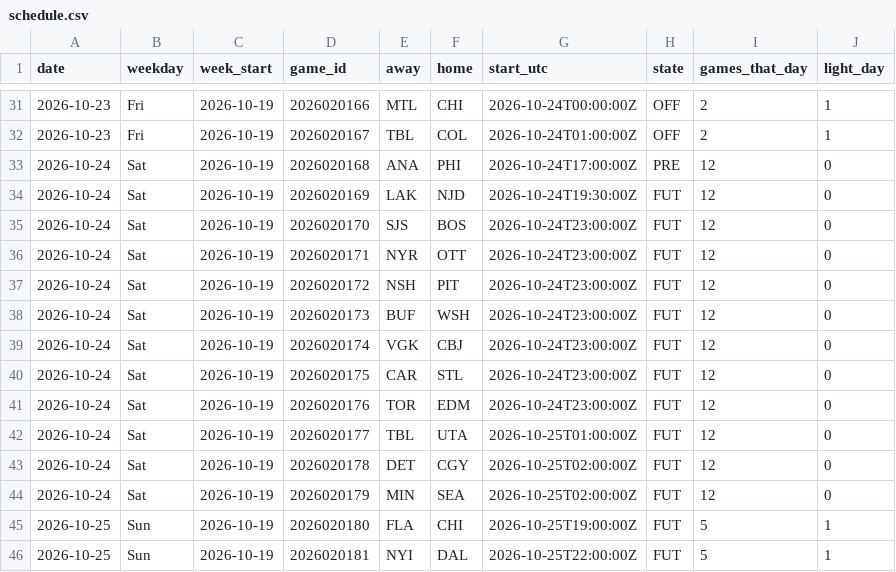
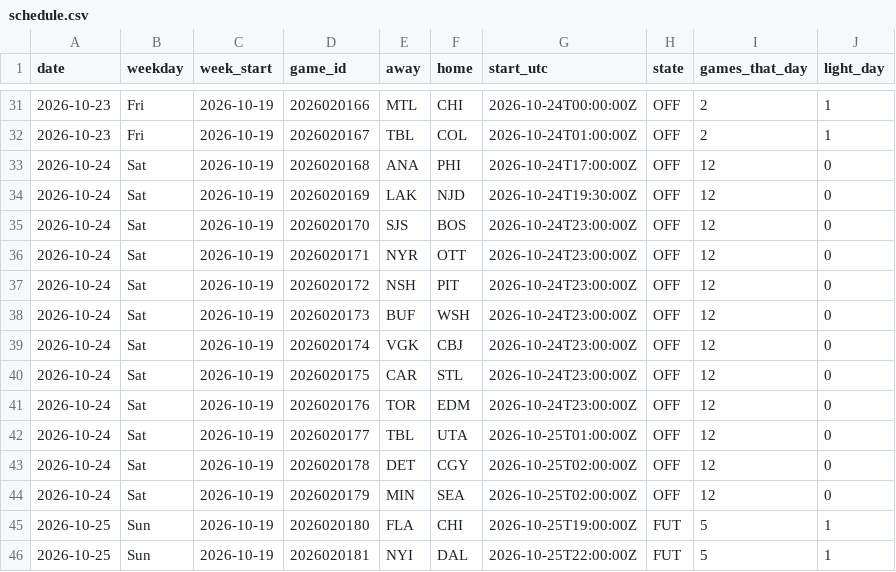
Before and after one commit to barakarmy/nhl-feed, a CSV file: docs/schedule.csv, drawn as a sheet; only a part is shown, gaps mark what is left out.

```diff
--- a/docs/schedule.csv
+++ b/docs/schedule.csv
@@ -32,14 +32,14 @@ date,weekday,week_start,game_id,away,home,start_utc,state,games_that_day,light_d
 2026-10-23,Fri,2026-10-19,2026020167,TBL,COL,2026-10-24T01:00:00Z,OFF,2,1
-2026-10-24,Sat,2026-10-19,2026020168,ANA,PHI,2026-10-24T17:00:00Z,PRE,12,0
-2026-10-24,Sat,2026-10-19,2026020169,LAK,NJD,2026-10-24T19:30:00Z,FUT,12,0
-2026-10-24,Sat,2026-10-19,2026020170,SJS,BOS,2026-10-24T23:00:00Z,FUT,12,0
-2026-10-24,Sat,2026-10-19,2026020171,NYR,OTT,2026-10-24T23:00:00Z,FUT,12,0
-2026-10-24,Sat,2026-10-19,2026020172,NSH,PIT,2026-10-24T23:00:00Z,FUT,12,0
-2026-10-24,Sat,2026-10-19,2026020173,BUF,WSH,2026-10-24T23:00:00Z,FUT,12,0
-2026-10-24,Sat,2026-10-19,2026020174,VGK,CBJ,2026-10-24T23:00:00Z,FUT,12,0
-2026-10-24,Sat,2026-10-19,2026020175,CAR,STL,2026-10-24T23:00:00Z,FUT,12,0
-2026-10-24,Sat,2026-10-19,2026020176,TOR,EDM,2026-10-24T23:00:00Z,FUT,12,0
-2026-10-24,Sat,2026-10-19,2026020177,TBL,UTA,2026-10-25T01:00:00Z,FUT,12,0
-2026-10-24,Sat,2026-10-19,2026020178,DET,CGY,2026-10-25T02:00:00Z,FUT,12,0
-2026-10-24,Sat,2026-10-19,2026020179,MIN,SEA,2026-10-25T02:00:00Z,FUT,12,0
+2026-10-24,Sat,2026-10-19,2026020168,ANA,PHI,2026-10-24T17:00:00Z,OFF,12,0
+2026-10-24,Sat,2026-10-19,2026020169,LAK,NJD,2026-10-24T19:30:00Z,OFF,12,0
+2026-10-24,Sat,2026-10-19,2026020170,SJS,BOS,2026-10-24T23:00:00Z,OFF,12,0
+2026-10-24,Sat,2026-10-19,2026020171,NYR,OTT,2026-10-24T23:00:00Z,OFF,12,0
+2026-10-24,Sat,2026-10-19,2026020172,NSH,PIT,2026-10-24T23:00:00Z,OFF,12,0
+2026-10-24,Sat,2026-10-19,2026020173,BUF,WSH,2026-10-24T23:00:00Z,OFF,12,0
+2026-10-24,Sat,2026-10-19,2026020174,VGK,CBJ,2026-10-24T23:00:00Z,OFF,12,0
+2026-10-24,Sat,2026-10-19,2026020175,CAR,STL,2026-10-24T23:00:00Z,OFF,12,0
+2026-10-24,Sat,2026-10-19,2026020176,TOR,EDM,2026-10-24T23:00:00Z,OFF,12,0
+2026-10-24,Sat,2026-10-19,2026020177,TBL,UTA,2026-10-25T01:00:00Z,OFF,12,0
+2026-10-24,Sat,2026-10-19,2026020178,DET,CGY,2026-10-25T02:00:00Z,OFF,12,0
+2026-10-24,Sat,2026-10-19,2026020179,MIN,SEA,2026-10-25T02:00:00Z,OFF,12,0
 2026-10-25,Sun,2026-10-19,2026020180,FLA,CHI,2026-10-25T19:00:00Z,FUT,5,1
```
Also changed, not shown: docs/goalies.csv, docs/skaters.csv, 1 other file.
